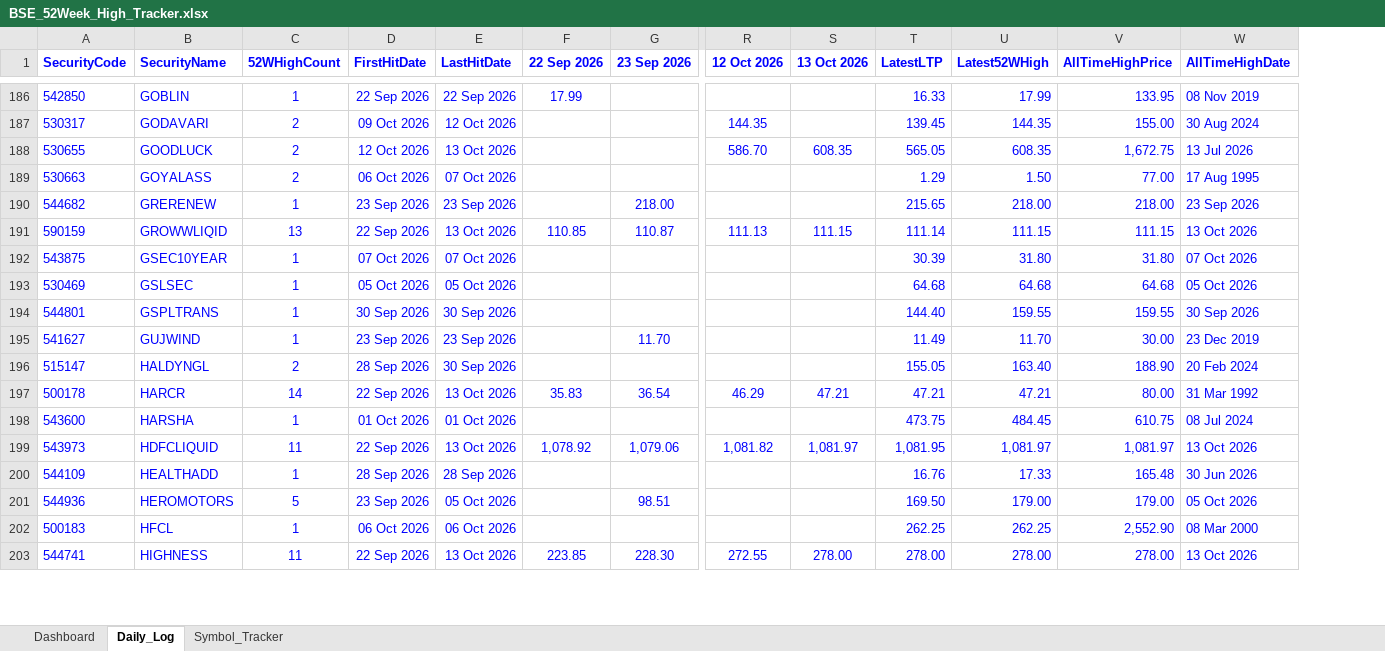
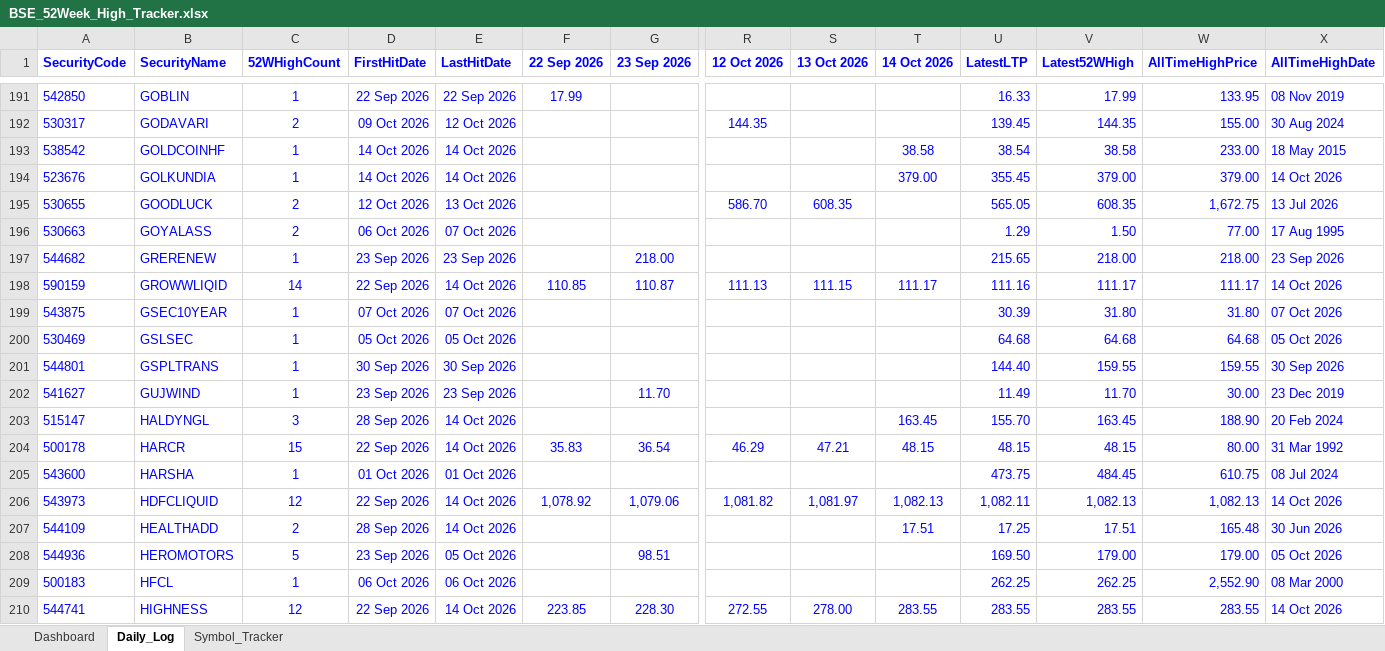
Before and after one commit to vinaybagri-jpg/52WHIGH, an Excel workbook: BSE_52Week_High_Tracker.xlsx, sheet Daily_Log, drawn as a sheet; only a part is shown, gaps mark what is left out; values as stored, in another font and other column widths than the file's, no borders; addresses are those after the commit; rows hold the shown columns only; the diff covers the shown part only; the diff names each change by its address in the sheet, - before the commit and + after, or states it on an @@ line.

```diff
--- a/BSE_52Week_High_Tracker.xlsx (sheet Daily_Log)
+++ b/BSE_52Week_High_Tracker.xlsx (sheet Daily_Log)
+column T (14 Oct 2026), rows 198-210: 111.17 |  |  |  |  | 163.45 | 48.15 |  | 1,082.13 | 17.51 |  |  | 283.55
+row 193: 538542 | GOLDCOINHF | 1 | 14 Oct 2026 | 14 Oct 2026 |  |  |  |  | 38.58 | 38.54 | 38.58 | 233.00 | 18 May 2015
+row 194: 523676 | GOLKUNDIA | 1 | 14 Oct 2026 | 14 Oct 2026 |  |  |  |  | 379.00 | 355.45 | 379.00 | 379.00 | 14 Oct 2026
-C198 (52WHighCount): 13
+C198 (52WHighCount): 14
-E198 (LastHitDate): 13 Oct 2026
+E198 (LastHitDate): 14 Oct 2026
-U198 (LatestLTP): 111.14
+U198 (LatestLTP): 111.16
-V198 (Latest52WHigh): 111.15
+V198 (Latest52WHigh): 111.17
-W198 (AllTimeHighPrice): 111.15
+W198 (AllTimeHighPrice): 111.17
-X198 (AllTimeHighDate): 13 Oct 2026
+X198 (AllTimeHighDate): 14 Oct 2026
-C203 (52WHighCount): 2
+C203 (52WHighCount): 3
-E203 (LastHitDate): 30 Sep 2026
+E203 (LastHitDate): 14 Oct 2026
-U203 (LatestLTP): 155.05
+U203 (LatestLTP): 155.70
-V203 (Latest52WHigh): 163.40
+V203 (Latest52WHigh): 163.45
-C204 (52WHighCount): 14
+C204 (52WHighCount): 15
-E204 (LastHitDate): 13 Oct 2026
+E204 (LastHitDate): 14 Oct 2026
-U204 (LatestLTP): 47.21
+U204 (LatestLTP): 48.15
-V204 (Latest52WHigh): 47.21
+V204 (Latest52WHigh): 48.15
-C206 (52WHighCount): 11
+C206 (52WHighCount): 12
-E206 (LastHitDate): 13 Oct 2026
+E206 (LastHitDate): 14 Oct 2026
-U206 (LatestLTP): 1,081.95
+U206 (LatestLTP): 1,082.11
-V206 (Latest52WHigh): 1,081.97
+V206 (Latest52WHigh): 1,082.13
-W206 (AllTimeHighPrice): 1,081.97
+W206 (AllTimeHighPrice): 1,082.13
-X206 (AllTimeHighDate): 13 Oct 2026
+X206 (AllTimeHighDate): 14 Oct 2026
-C207 (52WHighCount): 1
+C207 (52WHighCount): 2
-E207 (LastHitDate): 28 Sep 2026
+E207 (LastHitDate): 14 Oct 2026
-U207 (LatestLTP): 16.76
+U207 (LatestLTP): 17.25
-V207 (Latest52WHigh): 17.33
+V207 (Latest52WHigh): 17.51
-C210 (52WHighCount): 11
+C210 (52WHighCount): 12
-E210 (LastHitDate): 13 Oct 2026
+E210 (LastHitDate): 14 Oct 2026
-U210 (LatestLTP): 278.00
+U210 (LatestLTP): 283.55
-V210 (Latest52WHigh): 278.00
+V210 (Latest52WHigh): 283.55
-W210 (AllTimeHighPrice): 278.00
+W210 (AllTimeHighPrice): 283.55
-X210 (AllTimeHighDate): 13 Oct 2026
+X210 (AllTimeHighDate): 14 Oct 2026
```
Also changed, not shown: 16 added rows and 500 edited cells elsewhere in this sheet, sheet Symbol_Tracker, sheet Dashboard, 3 other files.
